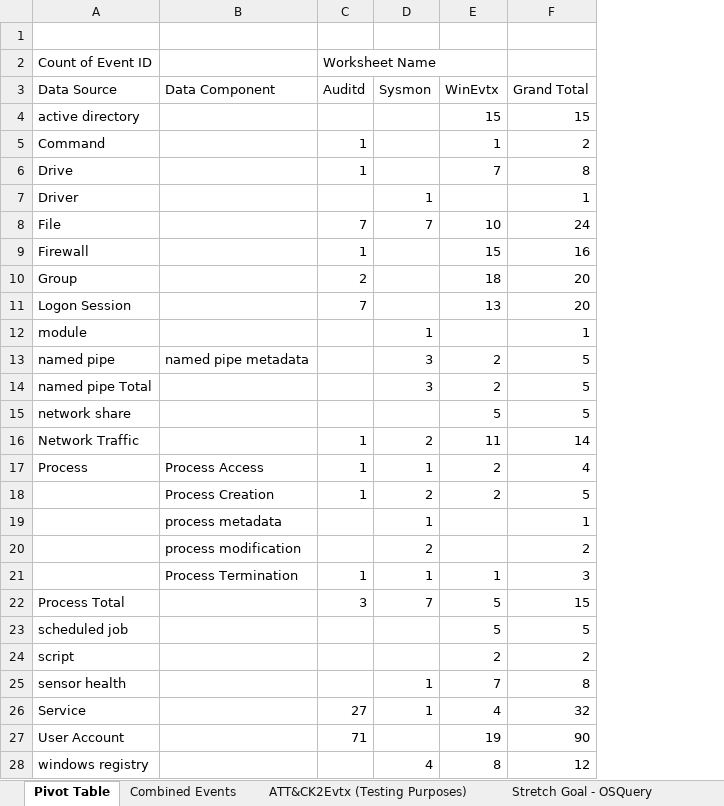
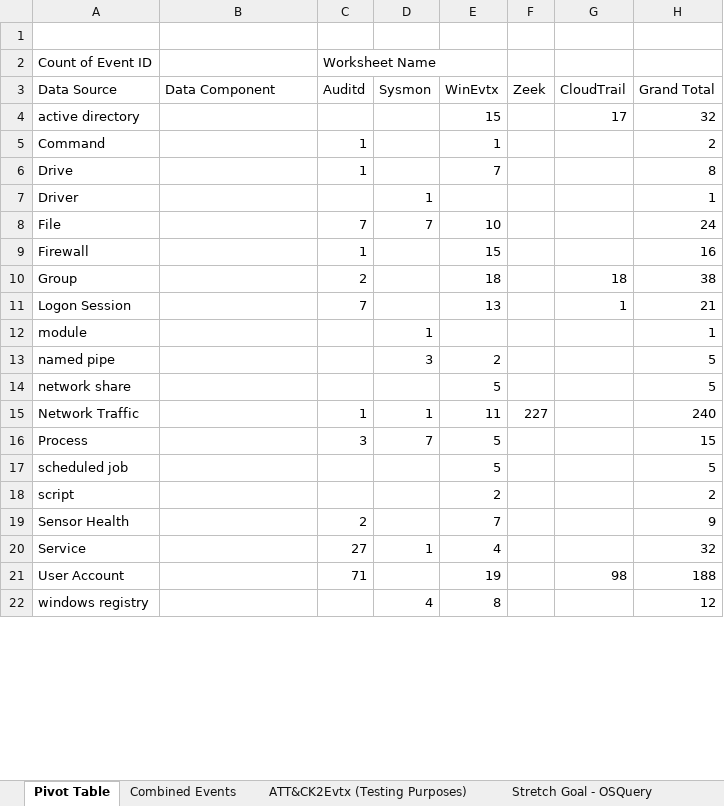
Before and after one commit to center-for-threat-informed-defense/sensor-mappings-to-attack, an Excel workbook: mappings/input/enterprise/xlsx/Sensor ID to Data Source to API v2.xlsx, sheet Pivot Table, drawn as a sheet; only a part is shown; values as stored, in another font and other column widths than the file's, no borders; removed rows and columns are numbered as before the commit, all else as after; the diff covers the shown part only; the diff names each change by its address in the sheet, - before the commit and + after, or states it on an @@ line.

Commit message:
Added STIX object creation logic

```diff
--- a/mappings/input/enterprise/xlsx/Sensor ID to Data Source to API v2.xlsx (sheet Pivot Table)
+++ b/mappings/input/enterprise/xlsx/Sensor ID to Data Source to API v2.xlsx (sheet Pivot Table)
+column F (Zeek), row 15: 227
+column G (CloudTrail), rows 4-11: 17 |  |  |  |  |  | 18 | 1; row 21: 98
-H4 (Grand Total): 15
+H4 (Grand Total): 32
-H10 (Grand Total): 20
+H10 (Grand Total): 38
-H11 (Grand Total): 20
+H11 (Grand Total): 21
-B13 (Data Component): named pipe metadata
+B13 (Data Component): (empty)
-row 14: named pipe Total |  |  | 3 | 2 | 5
-D15 (Sysmon): 2
+D15 (Sysmon): 1
-H15 (Grand Total): 14
+H15 (Grand Total): 240
-row 17: Process | Process Access | 1 | 1 | 2 | 4
-row 18:  | Process Creation | 1 | 2 | 2 | 5
-row 19:  | process metadata |  | 1 |  | 1
-row 20:  | process modification |  | 2 |  | 2
-row 21:  | Process Termination | 1 | 1 | 1 | 3
-A16 (Data Source): Process Total
+A16 (Data Source): Process
-row 25: sensor health |  |  | 1 | 7 | 8
+row 19: Sensor Health |  | 2 |  | 7 |  |  | 9
-H21 (Grand Total): 90
+H21 (Grand Total): 188
```
Also changed, not shown: 11 added rows, 5 removed rows and 5 edited cells elsewhere in this sheet, sheet Combined Events, sheet Stretch Goal - ZEEK, sheet Event CloudTrail, sheet Stretch Goal - OSQuery, sheet CloudTrail - REF, 8 other files.
